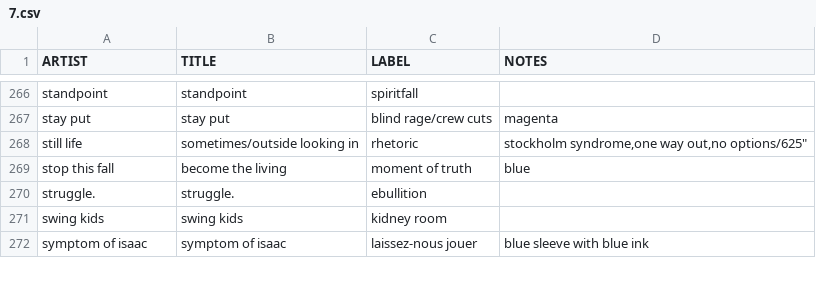
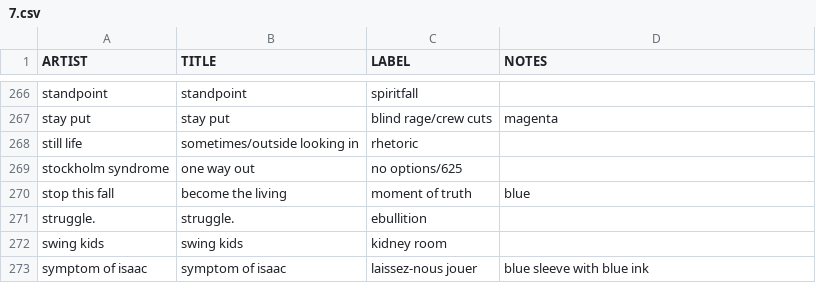
Before and after one commit to okjjj/tradelist, a CSV file: 7.csv, drawn as a sheet; only a part is shown, gaps mark what is left out.

```diff
--- a/7.csv
+++ b/7.csv
@@ -267,4 +267,4 @@ standpoint,standpoint,spiritfall,""
 stay put,stay put,"blind rage/crew cuts",magenta
-still life,sometimes/outside looking in,rhetoric,"
-stockholm syndrome,one way out,"no options/625",""
+still life,sometimes/outside looking in,rhetoric,""
+stockholm syndrome,one way out,"no options/625",""
 stop this fall,become the living,moment of truth,blue
```
Also changed, not shown: tapes.csv.
